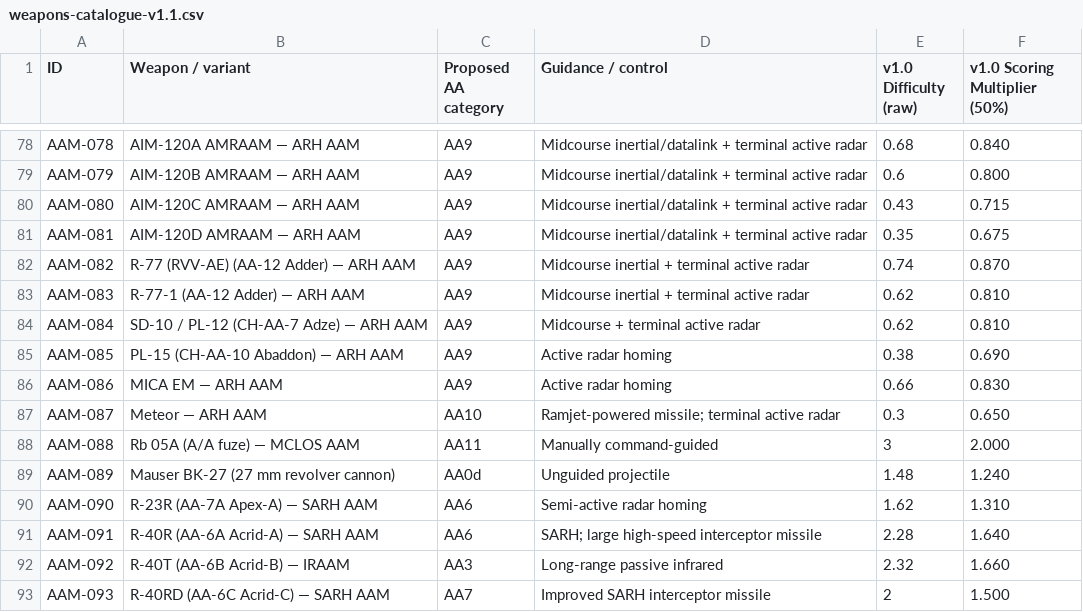
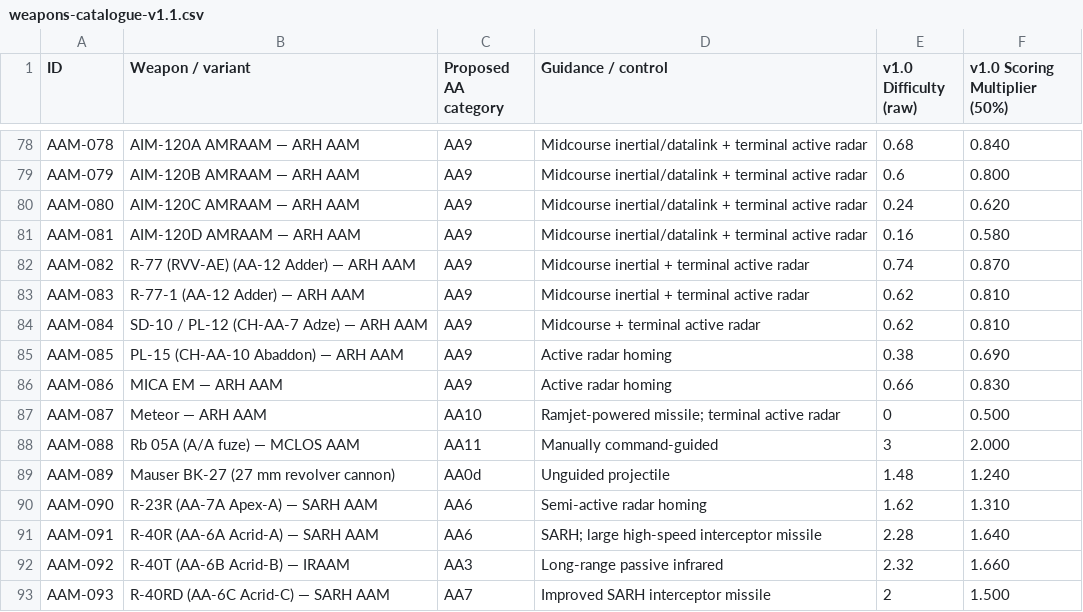
Before and after one commit to simonpenbridge-cmd/DCS-Stats-and-Scoring, a CSV file: data/weapons-catalogue-v1.1.csv, drawn as a sheet; only a part is shown, gaps mark what is left out.

Commit message:
Align AIM-120C AIM-120D Meteor snapshot with approved revised raw scores

```diff
--- a/data/weapons-catalogue-v1.1.csv
+++ b/data/weapons-catalogue-v1.1.csv
@@ -79,4 +79,4 @@
 "AAM-079","AIM-120B AMRAAM — ARH AAM","AA9","Midcourse inertial/datalink + terminal active radar","0.6","0.800"
-"AAM-080","AIM-120C AMRAAM — ARH AAM","AA9","Midcourse inertial/datalink + terminal active radar","0.43","0.715"
-"AAM-081","AIM-120D AMRAAM — ARH AAM","AA9","Midcourse inertial/datalink + terminal active radar","0.35","0.675"
+"AAM-080","AIM-120C AMRAAM — ARH AAM","AA9","Midcourse inertial/datalink + terminal active radar","0.24","0.620"
+"AAM-081","AIM-120D AMRAAM — ARH AAM","AA9","Midcourse inertial/datalink + terminal active radar","0.16","0.580"
 "AAM-082","R-77 (RVV-AE) (AA-12 Adder) — ARH AAM","AA9","Midcourse inertial + terminal active radar","0.74","0.870"
@@ -86,3 +86,3 @@
 "AAM-086","MICA EM — ARH AAM","AA9","Active radar homing","0.66","0.830"
-"AAM-087","Meteor — ARH AAM","AA10","Ramjet-powered missile; terminal active radar","0.3","0.650"
+"AAM-087","Meteor — ARH AAM","AA10","Ramjet-powered missile; terminal active radar","0","0.500"
 "AAM-088","Rb 05A (A/A fuze) — MCLOS AAM","AA11","Manually command-guided","3","2.000"
```
